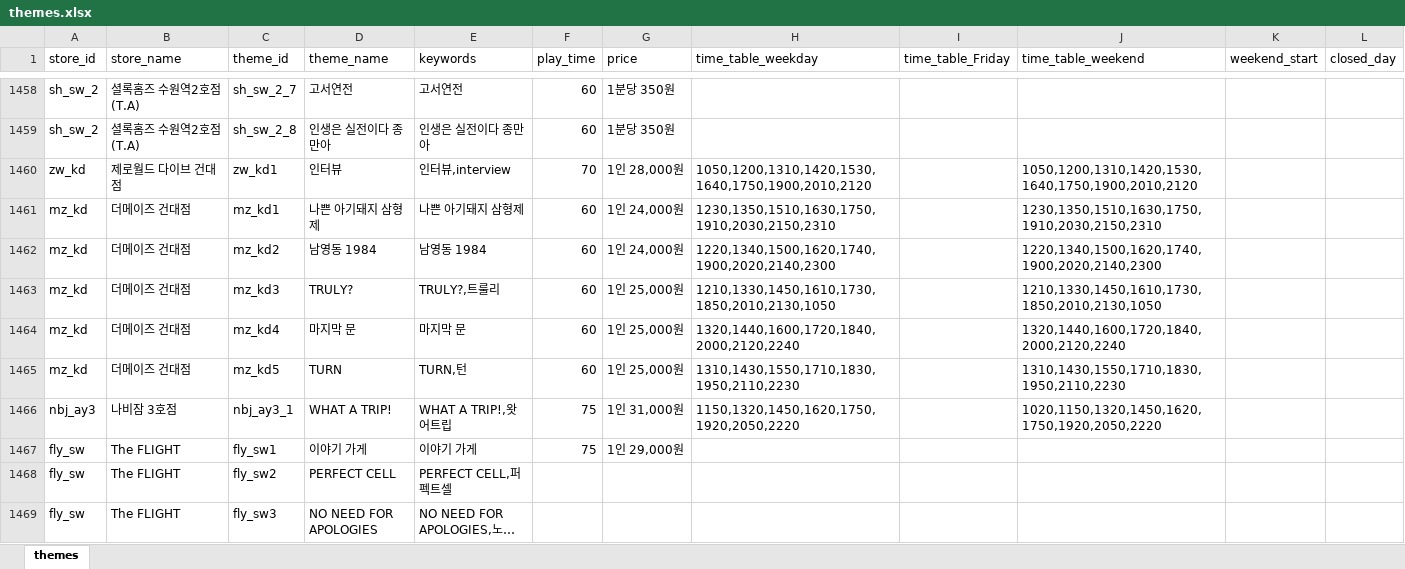
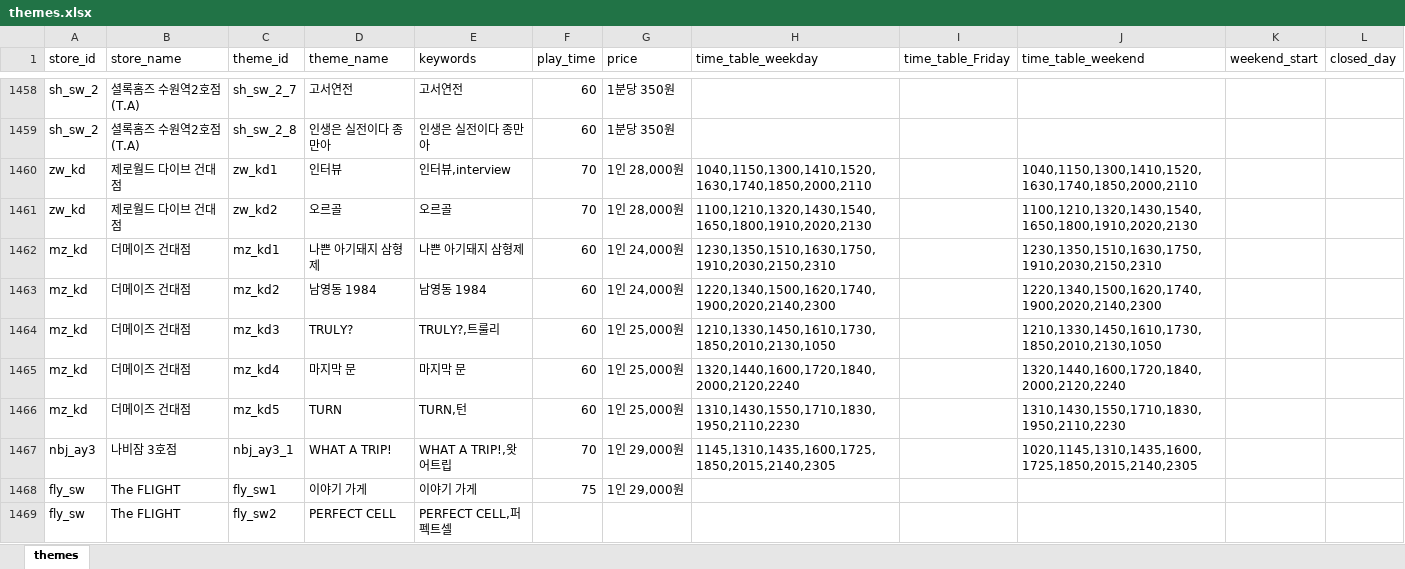
Before and after one commit to b0kt2a/BOKTEA_RSVN, an Excel workbook: themes.xlsx, sheet themes, drawn as a sheet; only a part is shown, gaps mark what is left out; the shorter side is filled out with more unchanged rows; long unchanged cells end in …; values as stored, in another font and other column widths than the file's, no borders; addresses are those after the commit; the diff names each change by its address in the sheet, - before the commit and + after, or states it on an @@ line.

```diff
--- a/themes.xlsx (sheet themes)
+++ b/themes.xlsx (sheet themes)
-H1460 (time_table_weekday): 1050,1200,1310,1420,1530,1640,1750,1900,2010,2120
+H1460 (time_table_weekday): 1040,1150,1300,1410,1520,1630,1740,1850,2000,2110
-J1460 (time_table_weekend): 1050,1200,1310,1420,1530,1640,1750,1900,2010,2120
+J1460 (time_table_weekend): 1040,1150,1300,1410,1520,1630,1740,1850,2000,2110
+row 1461: zw_kd | 제로월드 다이브 건대점 | zw_kd2 | 오르골 | 오르골 | 70 | 1인 28,000원 | 1100,1210,1320,1430,1540,1650,1800,1910,2020,2130 |  | 1100,1210,1320,1430,1540,1650,1800,1910,2020,2130
-F1467 (play_time): 75
+F1467 (play_time): 70
-G1467 (price): 1인 31,000원
+G1467 (price): 1인 29,000원
-H1467 (time_table_weekday): 1150,1320,1450,1620,1750,1920,2050,2220
+H1467 (time_table_weekday): 1145,1310,1435,1600,1725,1850,2015,2140,2305
-J1467 (time_table_weekend): 1020,1150,1320,1450,1620,1750,1920,2050,2220
+J1467 (time_table_weekend): 1020,1145,1310,1435,1600,1725,1850,2015,2140,2305
```
Also changed, not shown: poster_compare.xlsx, store_compare.xlsx, 5 other files.
